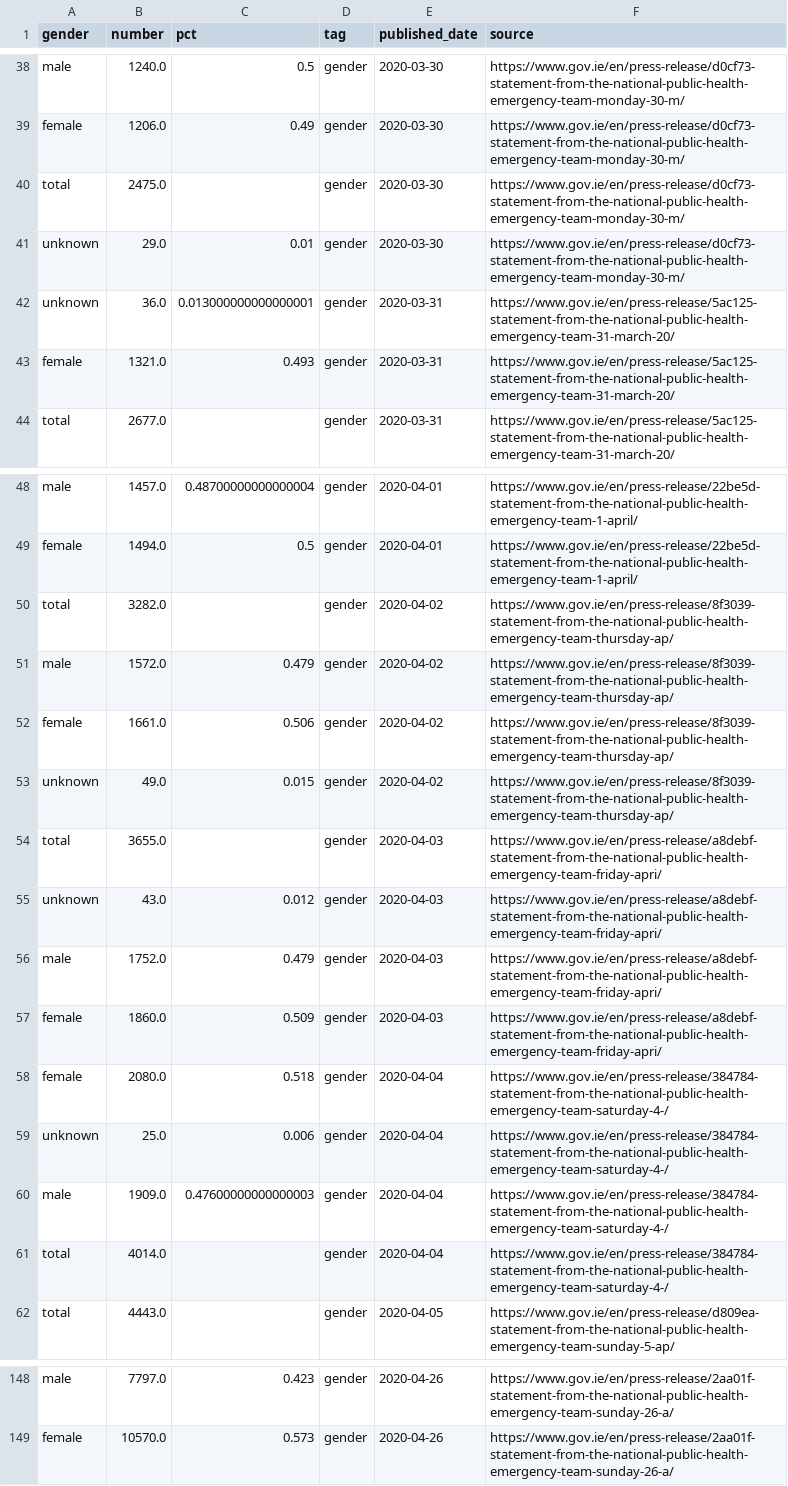
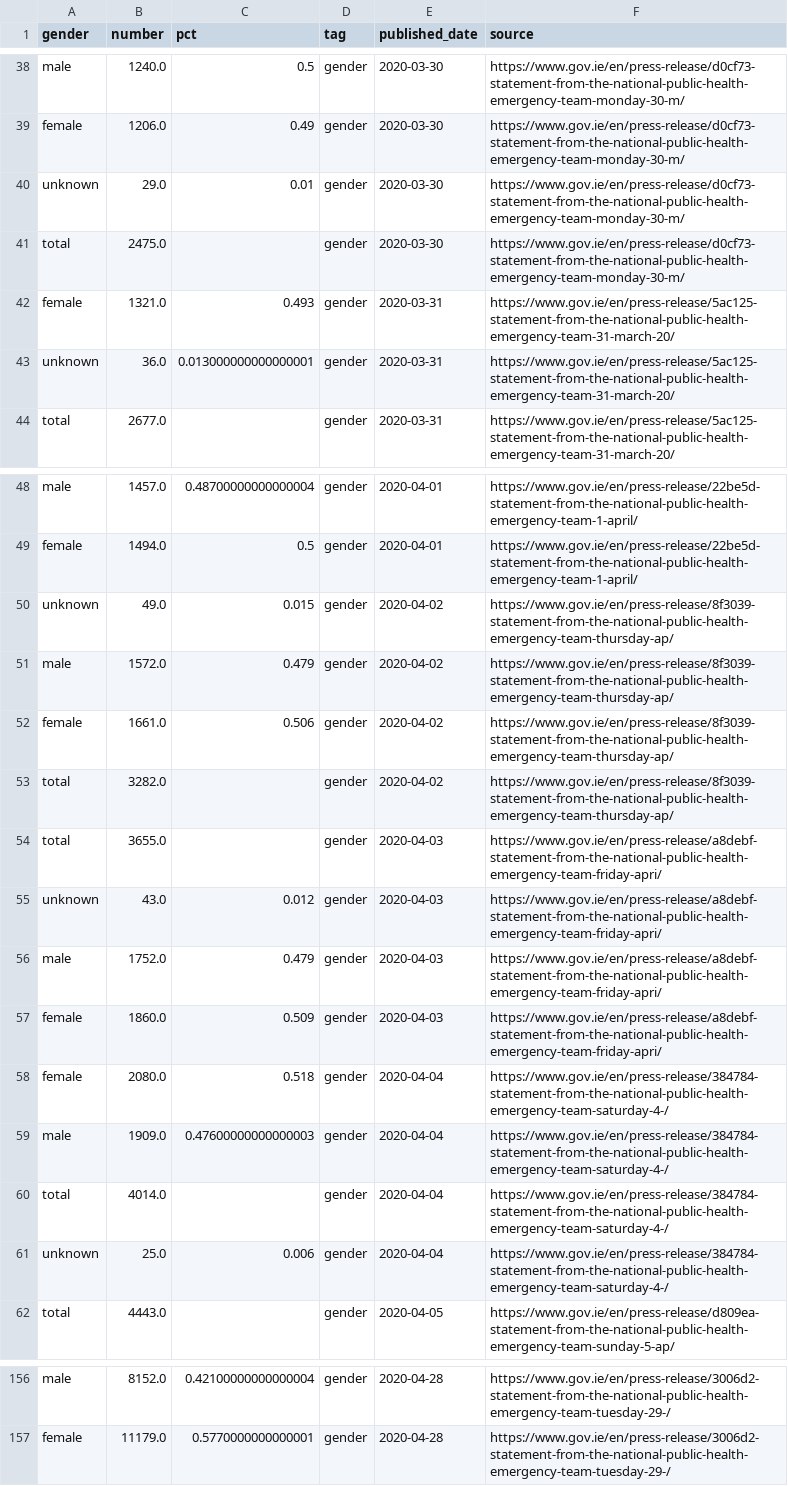
Before and after one commit to andrewm4894/ireland_covid19_data, a CSV file: data/gender.csv, drawn as a sheet; only a part is shown, gaps mark what is left out; addresses are those after the commit; the diff covers the shown part only; the diff names each change by its address in the sheet, - before the commit and + after, or states it on an @@ line.

```diff
--- a/data/gender.csv
+++ b/data/gender.csv
@@ row 41 moved to row 40: unknown @@
@@ row 43 moved to row 42: female @@
@@ row 53 moved to row 50: unknown @@
@@ row 50 moved to row 53: total @@
@@ row 59 moved to row 61: unknown @@
-B156 (number): 7797.0
+B156 (number): 8152.0
-C156 (pct): 0.423
+C156 (pct): 0.42100000000000004
-E156:E157 (published_date): 2020-04-26
+E156:E157 (published_date): 2020-04-28
-F156:F157 (source): https://www.gov.ie/en/press-release/2aa01f-statement-from-the-national-public-health-emergency-team-sunday-26-a/
+F156:F157 (source): https://www.gov.ie/en/press-release/3006d2-statement-from-the-national-public-health-emergency-team-tuesday-29-/
-B157 (number): 10570.0
+B157 (number): 11179.0
-C157 (pct): 0.573
+C157 (pct): 0.5770000000000001
```
Also changed, not shown: 8 added rows and 22 moved rows elsewhere in this file, data/age.csv, data/daily_stats.csv, 11 other files.
